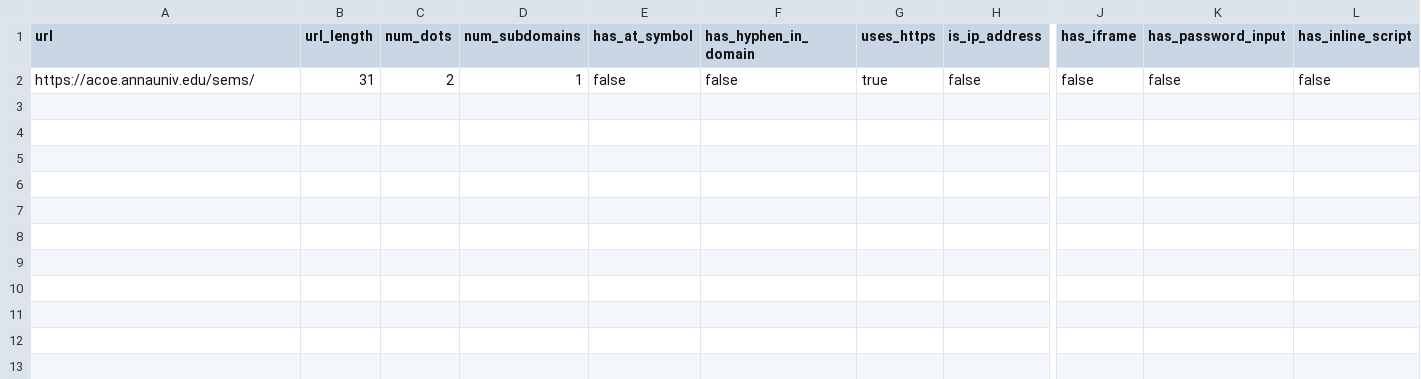
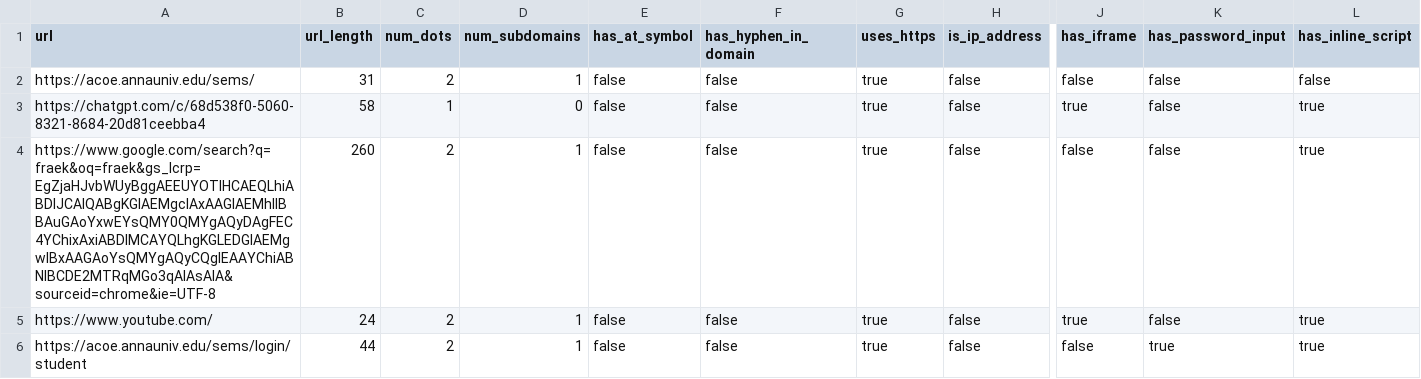
Before and after one commit to balanGH/PhishGuardX, a CSV file: server/output.csv, drawn as a sheet; only a part is shown, gaps mark what is left out; rows hold the shown columns only; the diff names each change by its address in the sheet, - before the commit and + after, or states it on an @@ line.

```diff
--- a/server/output.csv
+++ b/server/output.csv
+row 3: https://chatgpt.com/c/68d538f0-5060-8321-8684-20d81ceebba4 | 58 | 1 | 0 | false | false | true | false | true | false | true
+row 4: https://www.google.com/search?q=fraek&oq=fraek&gs_lcrp=EgZjaHJvbWUyBggAEEUYOTIHCAEQLhiABDIJCAIQABgKGIAEMgcIAxAAGIAEMhIIBBAuGAoYxwEYsQMY0QMYgAQyDAgFEC4YChixAxiABDIMCAYQLhgKGLEDGIAEMgwIBxAAGAoYsQMYgAQyCQgIEAAYChiABNIBCDE2MTRqMGo3qAIAsAIA&sourceid=chrome&ie=UTF-8 | 260 | 2 | 1 | false | false | true | false | false | false | true
+row 5: https://www.youtube.com/ | 24 | 2 | 1 | false | false | true | false | true | false | true
+row 6: https://acoe.annauniv.edu/sems/login/student | 44 | 2 | 1 | false | false | true | false | false | true | true
```
Also changed, not shown: 2 other files.
